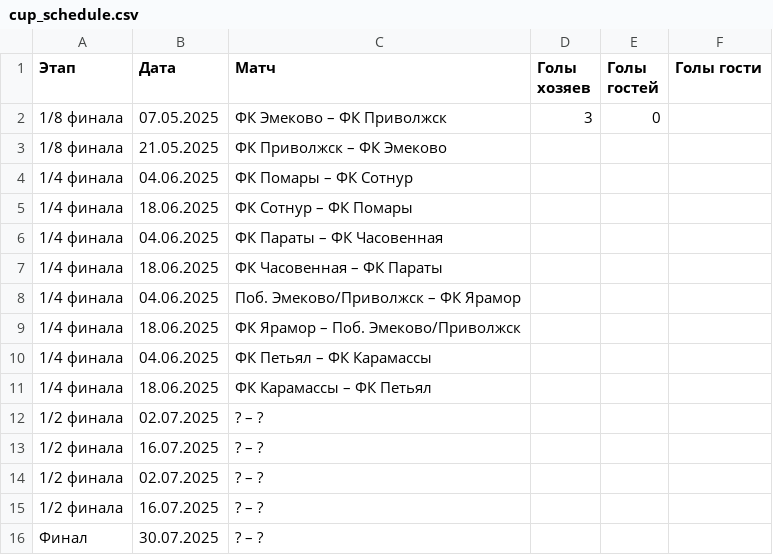
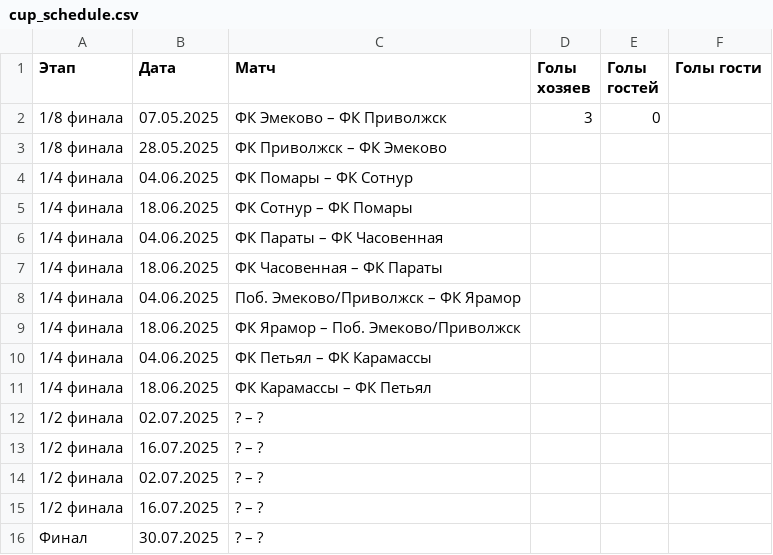
Before and after one commit to DmitriyRuzaykin/football_site, a CSV file: cup_schedule.csv, drawn as a sheet.

Commit message:
дата ответной игры кубка Прив-Эм

```diff
--- a/cup_schedule.csv
+++ b/cup_schedule.csv
@@ -2,3 +2,3 @@
 1/8 финала,07.05.2025,ФК Эмеково – ФК Приволжск,3,0,
-1/8 финала,21.05.2025,ФК Приволжск – ФК Эмеково,,,
+1/8 финала,28.05.2025,ФК Приволжск – ФК Эмеково,,,
 1/4 финала,04.06.2025,ФК Помары – ФК Сотнур,,,
```
